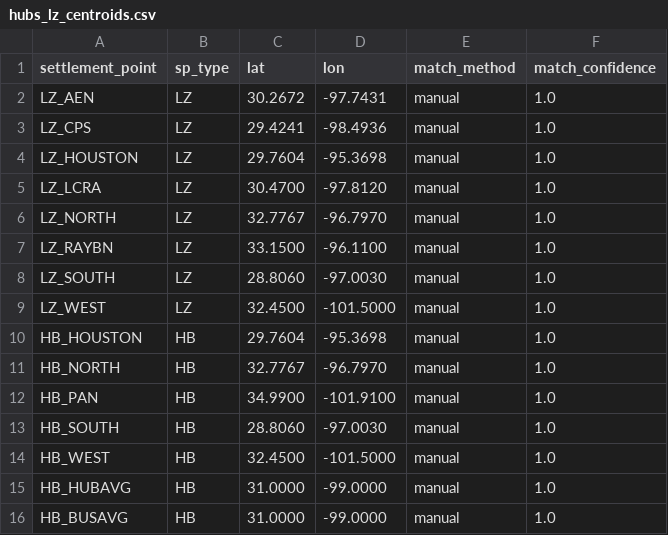
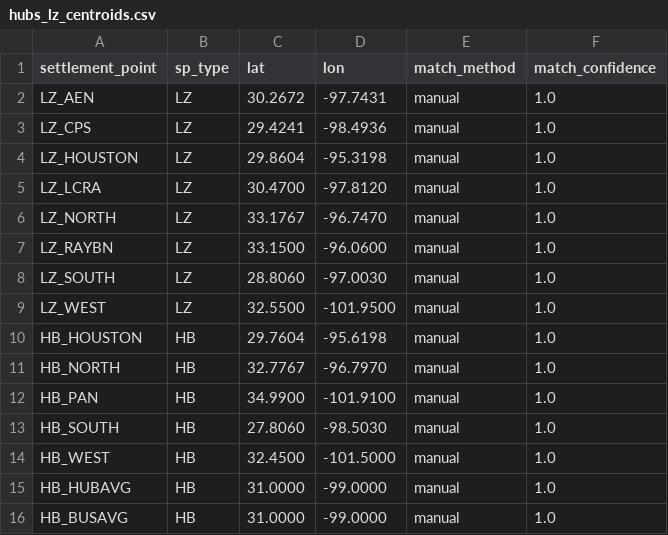
Before and after one commit to vergeman/ercotcongestion, a CSV file: data/processed/hubs_lz_centroids.csv, drawn as a sheet.

```diff
--- a/data/processed/hubs_lz_centroids.csv
+++ b/data/processed/hubs_lz_centroids.csv
@@ -3,12 +3,12 @@ LZ_AEN,LZ,30.2672,-97.7431,manual,1.0
 LZ_CPS,LZ,29.4241,-98.4936,manual,1.0
-LZ_HOUSTON,LZ,29.7604,-95.3698,manual,1.0
+LZ_HOUSTON,LZ,29.8604,-95.3198,manual,1.0
 LZ_LCRA,LZ,30.4700,-97.8120,manual,1.0
-LZ_NORTH,LZ,32.7767,-96.7970,manual,1.0
-LZ_RAYBN,LZ,33.1500,-96.1100,manual,1.0
+LZ_NORTH,LZ,33.1767,-96.7470,manual,1.0
+LZ_RAYBN,LZ,33.1500,-96.0600,manual,1.0
 LZ_SOUTH,LZ,28.8060,-97.0030,manual,1.0
-LZ_WEST,LZ,32.4500,-101.5000,manual,1.0
-HB_HOUSTON,HB,29.7604,-95.3698,manual,1.0
+LZ_WEST,LZ,32.5500,-101.9500,manual,1.0
+HB_HOUSTON,HB,29.7604,-95.6198,manual,1.0
 HB_NORTH,HB,32.7767,-96.7970,manual,1.0
 HB_PAN,HB,34.9900,-101.9100,manual,1.0
-HB_SOUTH,HB,28.8060,-97.0030,manual,1.0
+HB_SOUTH,HB,27.8060,-98.5030,manual,1.0
 HB_WEST,HB,32.4500,-101.5000,manual,1.0
```
Also changed, not shown: 13 other files.
